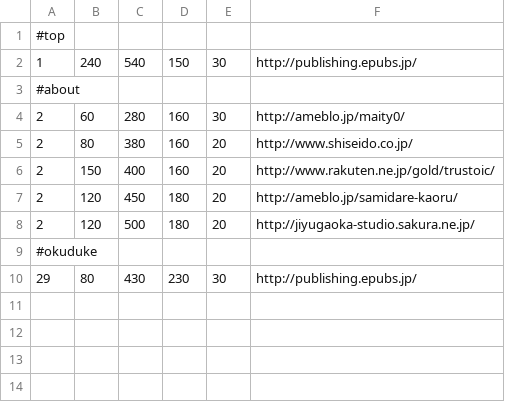
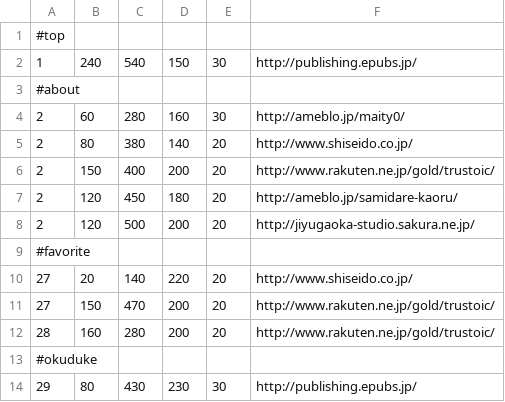
Before and after one commit to okano/PdfProject, a CSV file: PdfPub/trunk/src/SakuttoBook/csv/urlLinkDefine.csv, drawn as a sheet.

Commit message:
arrange URL link with favorite page.

```diff
--- a/PdfPub/trunk/src/SakuttoBook/csv/urlLinkDefine.csv
+++ b/PdfPub/trunk/src/SakuttoBook/csv/urlLinkDefine.csv
@@ -4,6 +4,10 @@
 2,60,280,160,30,http://ameblo.jp/maity0/
-2,80,380,160,20,http://www.shiseido.co.jp/
-2,150,400,160,20,http://www.rakuten.ne.jp/gold/trustoic/
+2,80,380,140,20,http://www.shiseido.co.jp/
+2,150,400,200,20,http://www.rakuten.ne.jp/gold/trustoic/
 2,120,450,180,20,http://ameblo.jp/samidare-kaoru/
-2,120,500,180,20,http://jiyugaoka-studio.sakura.ne.jp/
+2,120,500,200,20,http://jiyugaoka-studio.sakura.ne.jp/
+#favorite
+27,20,140,220,20,http://www.shiseido.co.jp/
+27,150,470,200,20,http://www.rakuten.ne.jp/gold/trustoic/
+28,160,280,200,20,http://www.rakuten.ne.jp/gold/trustoic/
 #okuduke
```
